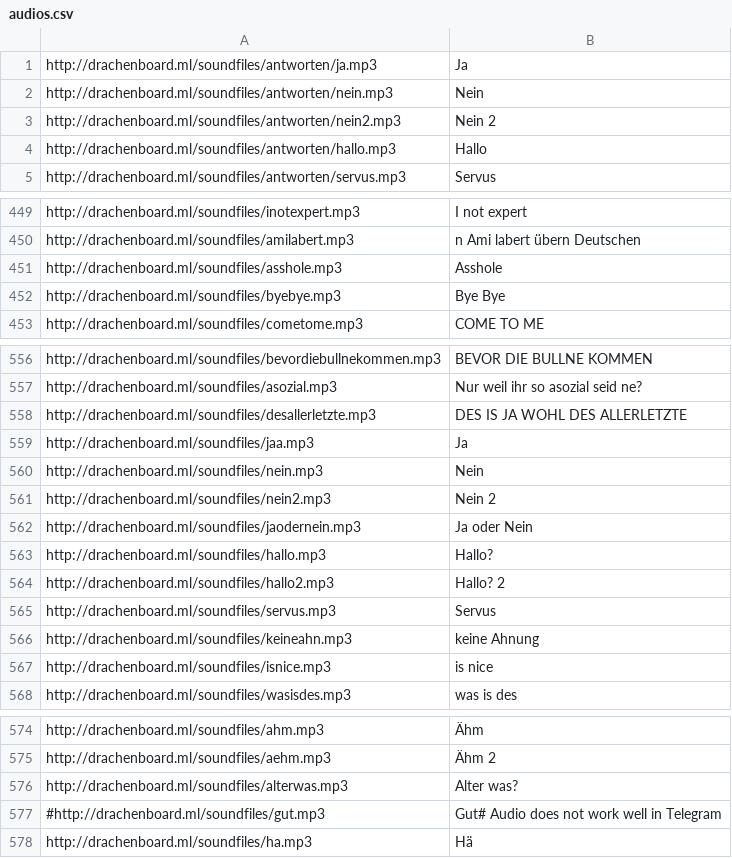
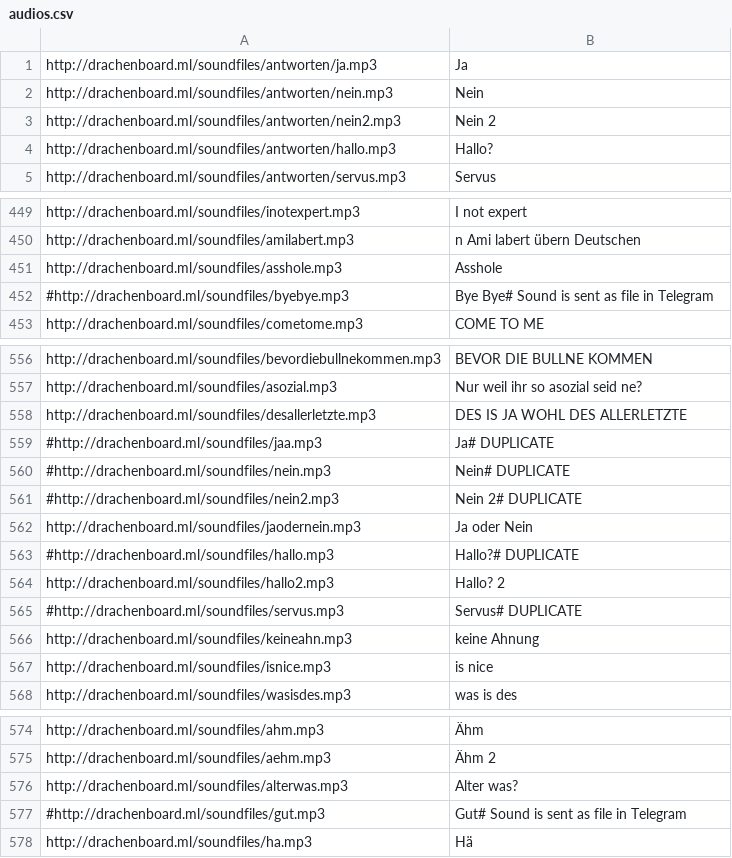
Before and after one commit to OgerBot/toOgerBot, a CSV file: audios.csv, drawn as a sheet; only a part is shown, gaps mark what is left out.

Commit message:
Commented out more duplicates

```diff
--- a/audios.csv
+++ b/audios.csv
@@ -3,3 +3,3 @@ http://drachenboard.ml/soundfiles/antworten/nein.mp3;Nein
 http://drachenboard.ml/soundfiles/antworten/nein2.mp3;Nein 2
-http://drachenboard.ml/soundfiles/antworten/hallo.mp3;Hallo
+http://drachenboard.ml/soundfiles/antworten/hallo.mp3;Hallo?
 http://drachenboard.ml/soundfiles/antworten/servus.mp3;Servus
@@ -451,3 +451,3 @@ http://drachenboard.ml/soundfiles/amilabert.mp3;n Ami labert übern Deutschen
 http://drachenboard.ml/soundfiles/asshole.mp3;Asshole
-http://drachenboard.ml/soundfiles/byebye.mp3;Bye Bye
+#http://drachenboard.ml/soundfiles/byebye.mp3;Bye Bye# Sound is sent as file in Telegram
 http://drachenboard.ml/soundfiles/cometome.mp3;COME TO ME
@@ -558,9 +558,9 @@ http://drachenboard.ml/soundfiles/asozial.mp3;Nur weil ihr so asozial seid ne?
 http://drachenboard.ml/soundfiles/desallerletzte.mp3;DES IS JA WOHL DES ALLERLETZTE
-http://drachenboard.ml/soundfiles/jaa.mp3;Ja
-http://drachenboard.ml/soundfiles/nein.mp3;Nein
-http://drachenboard.ml/soundfiles/nein2.mp3;Nein 2
+#http://drachenboard.ml/soundfiles/jaa.mp3;Ja# DUPLICATE
+#http://drachenboard.ml/soundfiles/nein.mp3;Nein# DUPLICATE
+#http://drachenboard.ml/soundfiles/nein2.mp3;Nein 2# DUPLICATE
 http://drachenboard.ml/soundfiles/jaodernein.mp3;Ja oder Nein
-http://drachenboard.ml/soundfiles/hallo.mp3;Hallo?
+#http://drachenboard.ml/soundfiles/hallo.mp3;Hallo?# DUPLICATE
 http://drachenboard.ml/soundfiles/hallo2.mp3;Hallo? 2
-http://drachenboard.ml/soundfiles/servus.mp3;Servus
+#http://drachenboard.ml/soundfiles/servus.mp3;Servus# DUPLICATE
 http://drachenboard.ml/soundfiles/keineahn.mp3;keine Ahnung
@@ -576,3 +576,3 @@ http://drachenboard.ml/soundfiles/aehm.mp3;Ähm 2
 http://drachenboard.ml/soundfiles/alterwas.mp3;Alter was?
-#http://drachenboard.ml/soundfiles/gut.mp3;Gut# Audio does not work well in Telegram
+#http://drachenboard.ml/soundfiles/gut.mp3;Gut# Sound is sent as file in Telegram
 http://drachenboard.ml/soundfiles/ha.mp3;Hä
```
